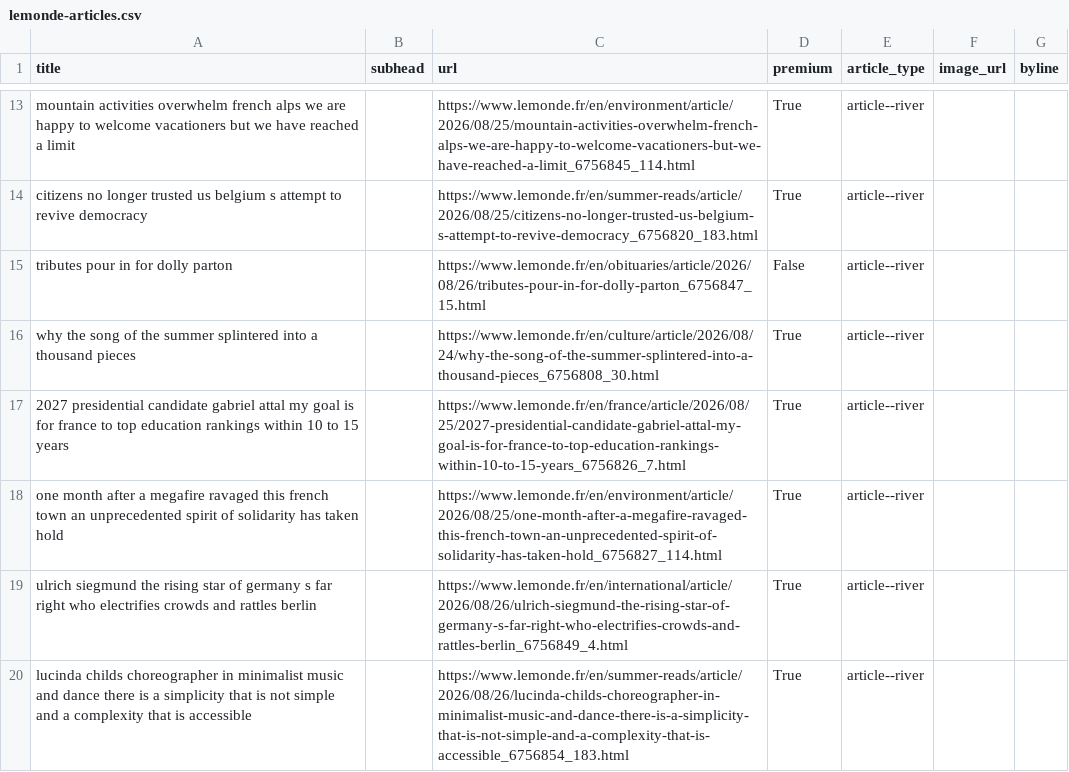
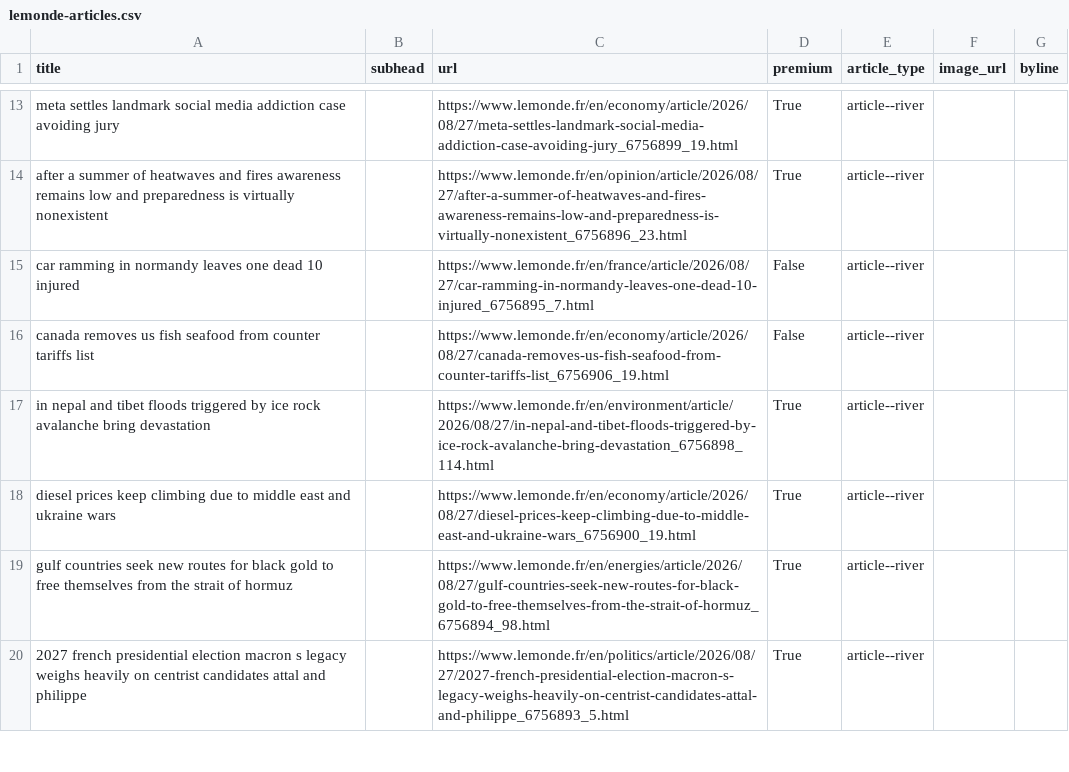
Before and after one commit to Isoparkes/Lede-LeMonde-AutoUpdate, a CSV file: lemonde-articles.csv, drawn as a sheet; only a part is shown, gaps mark what is left out; removed rows and columns are numbered as before the commit, all else as after; the diff covers the shown part only; the diff names each change by its address in the sheet, - before the commit and + after, or states it on an @@ line.

```diff
--- a/lemonde-articles.csv
+++ b/lemonde-articles.csv
-A13 (title): mountain activities overwhelm french alps we are happy to welcome vacationers but we have reached a limit
+A13 (title): meta settles landmark social media addiction case avoiding jury
-C13 (url): https://www.lemonde.fr/en/environment/article/2026/08/25/mountain-activities-overwhelm-french-alps-we-are-happy-to-welcome-vacationers-but-we-have-reached-a-limit_6756845_114.html
+C13 (url): https://www.lemonde.fr/en/economy/article/2026/08/27/meta-settles-landmark-social-media-addiction-case-avoiding-jury_6756899_19.html
-A14 (title): citizens no longer trusted us belgium s attempt to revive democracy
+A14 (title): after a summer of heatwaves and fires awareness remains low and preparedness is virtually nonexistent
-C14 (url): https://www.lemonde.fr/en/summer-reads/article/2026/08/25/citizens-no-longer-trusted-us-belgium-s-attempt-to-revive-democracy_6756820_183.html
+C14 (url): https://www.lemonde.fr/en/opinion/article/2026/08/27/after-a-summer-of-heatwaves-and-fires-awareness-remains-low-and-preparedness-is-virtually-nonexistent_6756896_23.html
+row 15: car ramming in normandy leaves one dead 10 injured |  | https://www.lemonde.fr/en/france/article/2026/08/27/car-ramming-in-normandy-leaves-one-dead-10-injured_6756895_7.html | False | article--river
-A16 (title): tributes pour in for dolly parton
+A16 (title): canada removes us fish seafood from counter tariffs list
-C16 (url): https://www.lemonde.fr/en/obituaries/article/2026/08/26/tributes-pour-in-for-dolly-parton_6756847_15.html
+C16 (url): https://www.lemonde.fr/en/economy/article/2026/08/27/canada-removes-us-fish-seafood-from-counter-tariffs-list_6756906_19.html
-row 16: why the song of the summer splintered into a thousand pieces |  | https://www.lemonde.fr/en/culture/article/2026/08/24/why-the-song-of-the-summer-splintered-into-a-thousand-pieces_6756808_30.html | True | article--river
-A17 (title): 2027 presidential candidate gabriel attal my goal is for france to top education rankings within 10 to 15 years
+A17 (title): in nepal and tibet floods triggered by ice rock avalanche bring devastation
-C17 (url): https://www.lemonde.fr/en/france/article/2026/08/25/2027-presidential-candidate-gabriel-attal-my-goal-is-for-france-to-top-education-rankings-within-10-to-15-years_6756826_7.html
+C17 (url): https://www.lemonde.fr/en/environment/article/2026/08/27/in-nepal-and-tibet-floods-triggered-by-ice-rock-avalanche-bring-devastation_6756898_114.html
-A18 (title): one month after a megafire ravaged this french town an unprecedented spirit of solidarity has taken hold
+A18 (title): diesel prices keep climbing due to middle east and ukraine wars
-C18 (url): https://www.lemonde.fr/en/environment/article/2026/08/25/one-month-after-a-megafire-ravaged-this-french-town-an-unprecedented-spirit-of-solidarity-has-taken-hold_6756827_114.html
+C18 (url): https://www.lemonde.fr/en/economy/article/2026/08/27/diesel-prices-keep-climbing-due-to-middle-east-and-ukraine-wars_6756900_19.html
-A19 (title): ulrich siegmund the rising star of germany s far right who electrifies crowds and rattles berlin
+A19 (title): gulf countries seek new routes for black gold to free themselves from the strait of hormuz
-C19 (url): https://www.lemonde.fr/en/international/article/2026/08/26/ulrich-siegmund-the-rising-star-of-germany-s-far-right-who-electrifies-crowds-and-rattles-berlin_6756849_4.html
+C19 (url): https://www.lemonde.fr/en/energies/article/2026/08/27/gulf-countries-seek-new-routes-for-black-gold-to-free-themselves-from-the-strait-of-hormuz_6756894_98.html
-A20 (title): lucinda childs choreographer in minimalist music and dance there is a simplicity that is not simple and a complexity that is accessible
+A20 (title): 2027 french presidential election macron s legacy weighs heavily on centrist candidates attal and philippe
-C20 (url): https://www.lemonde.fr/en/summer-reads/article/2026/08/26/lucinda-childs-choreographer-in-minimalist-music-and-dance-there-is-a-simplicity-that-is-not-simple-and-a-complexity-that-is-accessible_6756854_183.html
+C20 (url): https://www.lemonde.fr/en/politics/article/2026/08/27/2027-french-presidential-election-macron-s-legacy-weighs-heavily-on-centrist-candidates-attal-and-philippe_6756893_5.html
```
Also changed, not shown: 5 added rows, 5 removed rows and 31 edited cells elsewhere in this file.
